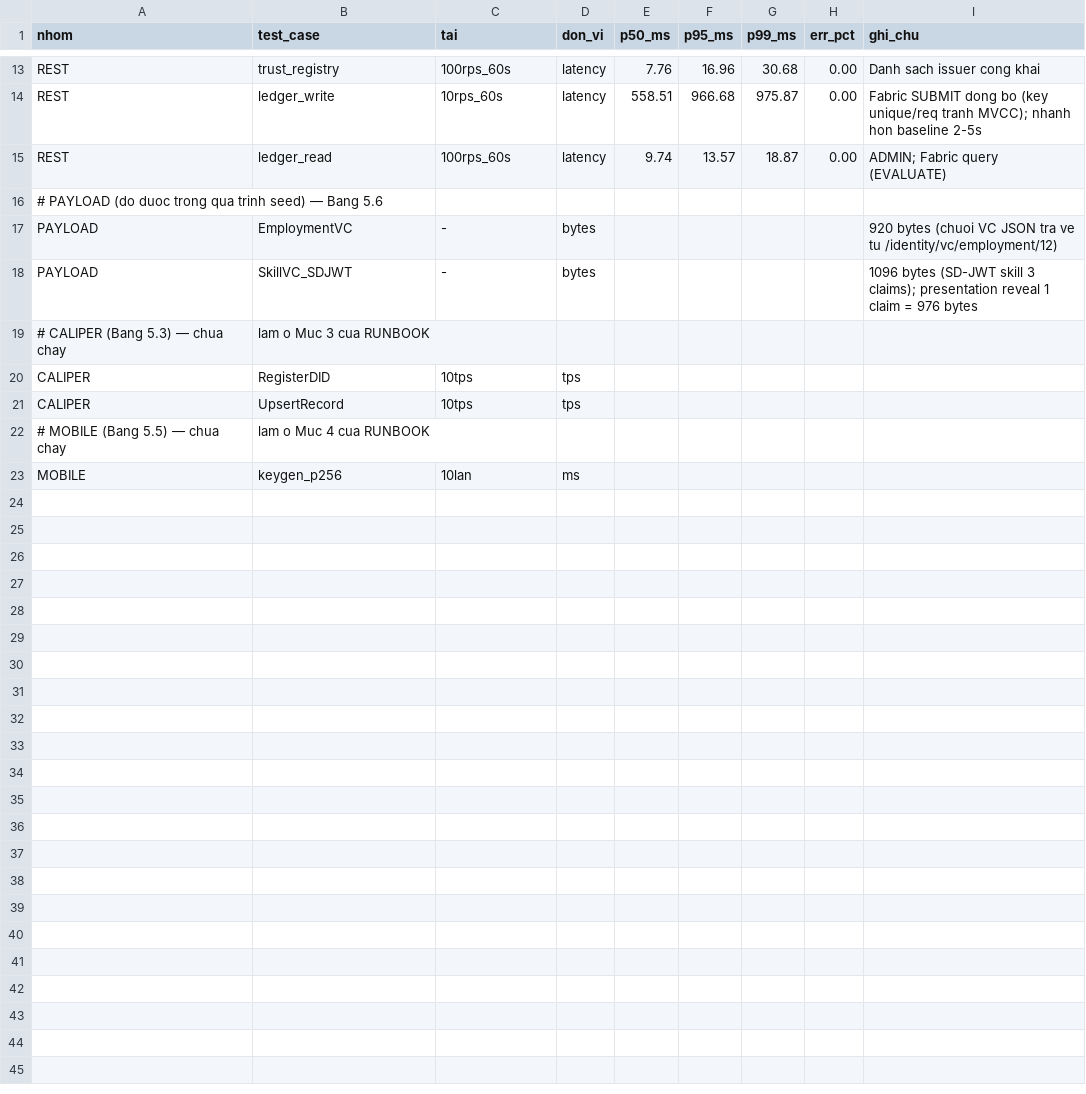
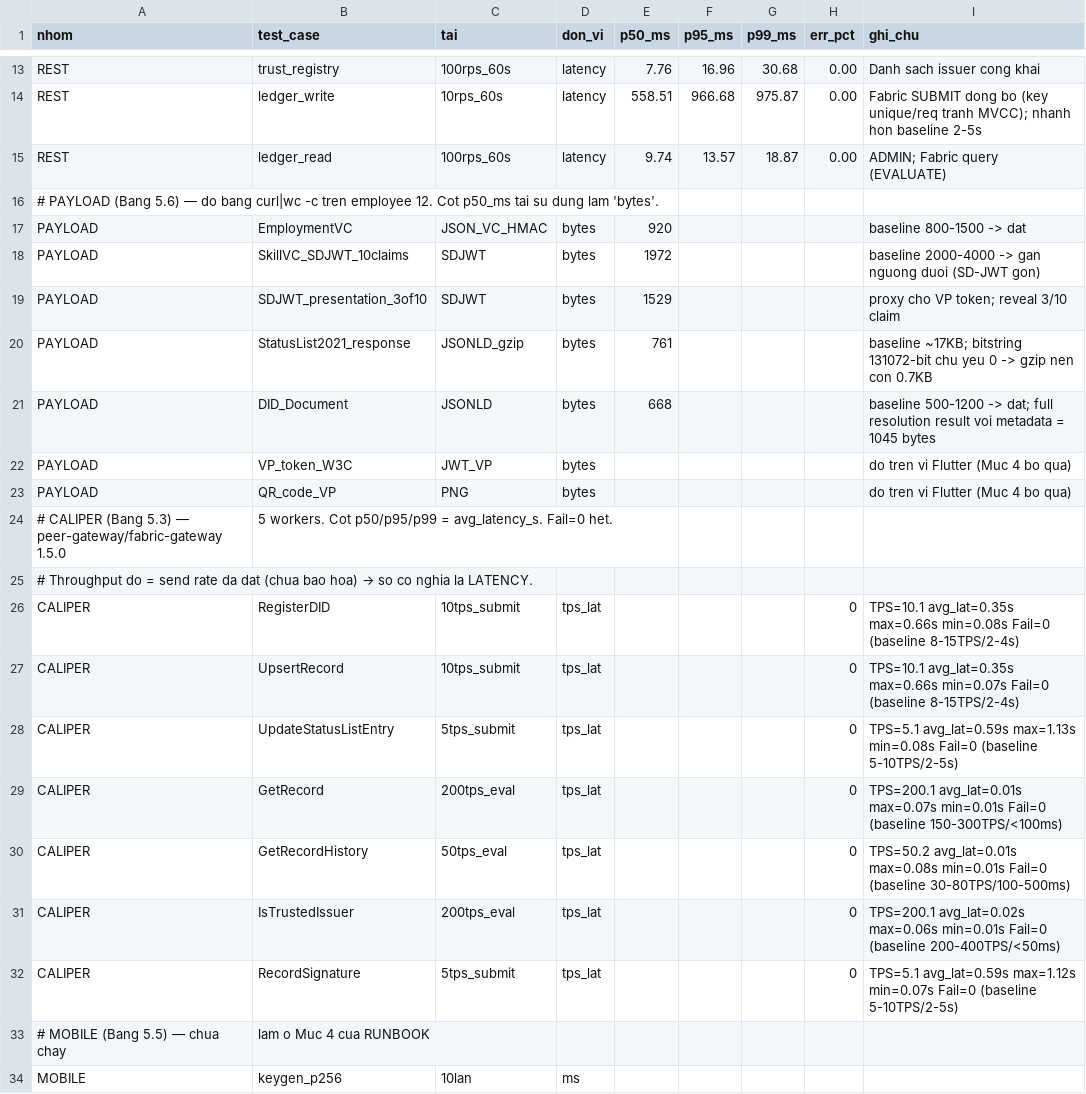
Before and after one commit to michikuni/identity-fabric, a CSV file: benchmark/ket_qua/ket_qua_tho.csv, drawn as a sheet; only a part is shown, gaps mark what is left out.

```diff
--- a/benchmark/ket_qua/ket_qua_tho.csv
+++ b/benchmark/ket_qua/ket_qua_tho.csv
@@ -15,8 +15,19 @@ REST,ledger_write,10rps_60s,latency,558.51,966.68,975.87,0.00,Fabric SUBMIT dong
 REST,ledger_read,100rps_60s,latency,9.74,13.57,18.87,0.00,ADMIN; Fabric query (EVALUATE)
-# PAYLOAD (do duoc trong qua trinh seed) — Bang 5.6
-PAYLOAD,EmploymentVC,-,bytes,,,,,"920 bytes (chuoi VC JSON tra ve tu /identity/vc/employment/12)"
-PAYLOAD,SkillVC_SDJWT,-,bytes,,,,,"1096 bytes (SD-JWT skill 3 claims); presentation reveal 1 claim = 976 bytes"
-# CALIPER (Bang 5.3) — chua chay, lam o Muc 3 cua RUNBOOK
-CALIPER,RegisterDID,10tps,tps,,,,,
-CALIPER,UpsertRecord,10tps,tps,,,,,
+# PAYLOAD (Bang 5.6) — do bang curl|wc -c tren employee 12. Cot p50_ms tai su dung lam 'bytes'.
+PAYLOAD,EmploymentVC,JSON_VC_HMAC,bytes,920,,,,"baseline 800-1500 -> dat"
+PAYLOAD,SkillVC_SDJWT_10claims,SDJWT,bytes,1972,,,,"baseline 2000-4000 -> gan nguong duoi (SD-JWT gon)"
+PAYLOAD,SDJWT_presentation_3of10,SDJWT,bytes,1529,,,,"proxy cho VP token; reveal 3/10 claim"
+PAYLOAD,StatusList2021_response,JSONLD_gzip,bytes,761,,,,"baseline ~17KB; bitstring 131072-bit chu yeu 0 -> gzip nen con 0.7KB"
+PAYLOAD,DID_Document,JSONLD,bytes,668,,,,"baseline 500-1200 -> dat; full resolution result voi metadata = 1045 bytes"
+PAYLOAD,VP_token_W3C,JWT_VP,bytes,,,,,"do tren vi Flutter (Muc 4 bo qua)"
+PAYLOAD,QR_code_VP,PNG,bytes,,,,,"do tren vi Flutter (Muc 4 bo qua)"
+# CALIPER (Bang 5.3) — peer-gateway/fabric-gateway 1.5.0, 5 workers. Cot p50/p95/p99 = avg_latency_s. Fail=0 het.
+# Throughput do = send rate da dat (chua bao hoa) → so co nghia la LATENCY.
+CALIPER,RegisterDID,10tps_submit,tps_lat,,,,0,"TPS=10.1 avg_lat=0.35s max=0.66s min=0.08s Fail=0 (baseline 8-15TPS/2-4s)"
+CALIPER,UpsertRecord,10tps_submit,tps_lat,,,,0,"TPS=10.1 avg_lat=0.35s max=0.66s min=0.07s Fail=0 (baseline 8-15TPS/2-4s)"
+CALIPER,UpdateStatusListEntry,5tps_submit,tps_lat,,,,0,"TPS=5.1 avg_lat=0.59s max=1.13s min=0.08s Fail=0 (baseline 5-10TPS/2-5s)"
+CALIPER,GetRecord,200tps_eval,tps_lat,,,,0,"TPS=200.1 avg_lat=0.01s max=0.07s min=0.01s Fail=0 (baseline 150-300TPS/<100ms)"
+CALIPER,GetRecordHistory,50tps_eval,tps_lat,,,,0,"TPS=50.2 avg_lat=0.01s max=0.08s min=0.01s Fail=0 (baseline 30-80TPS/100-500ms)"
+CALIPER,IsTrustedIssuer,200tps_eval,tps_lat,,,,0,"TPS=200.1 avg_lat=0.02s max=0.06s min=0.01s Fail=0 (baseline 200-400TPS/<50ms)"
+CALIPER,RecordSignature,5tps_submit,tps_lat,,,,0,"TPS=5.1 avg_lat=0.59s max=1.12s min=0.07s Fail=0 (baseline 5-10TPS/2-5s)"
 # MOBILE (Bang 5.5) — chua chay, lam o Muc 4 cua RUNBOOK
```
Also changed, not shown: 3 other files.
